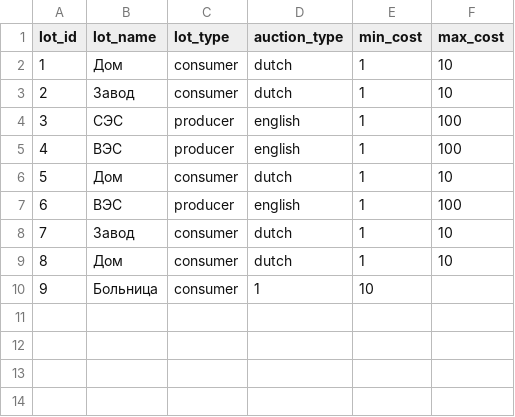
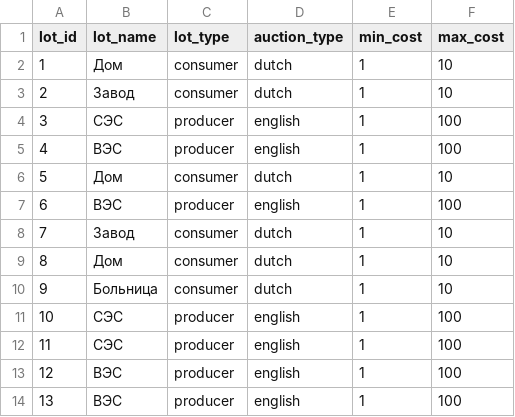
Before and after one commit to Zeryoshka/first_course-work, a CSV file: app/static/game-param/lots.csv, drawn as a sheet.

Commit message:
edited error in format of lots.csv

```diff
--- a/app/static/game-param/lots.csv
+++ b/app/static/game-param/lots.csv
@@ -9,2 +9,6 @@ lot_id,lot_name,lot_type,auction_type,min_cost,max_cost
 8,Дом,consumer,dutch,1,10
-9,Больница,consumer,1,10
+9,Больница,consumer,dutch,1,10
+10,СЭС,producer,english,1,100
+11,СЭС,producer,english,1,100
+12,ВЭС,producer,english,1,100
+13,ВЭС,producer,english,1,100
```
